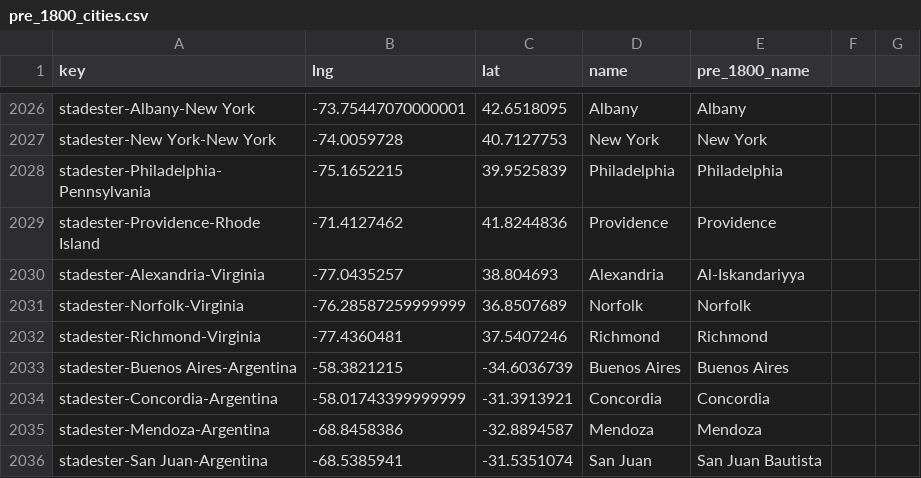
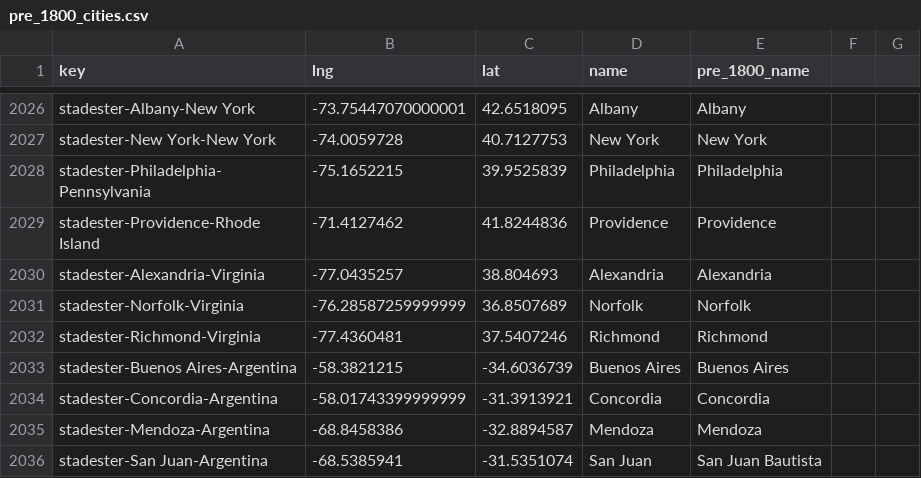
Before and after one commit to ConfoederatioVF/Dataview, a CSV file: data/stadester/temp/pre_1800_cities.csv, drawn as a sheet; only a part is shown, gaps mark what is left out.

Commit message:
fix alexandria mismatches

```diff
--- a/data/stadester/temp/pre_1800_cities.csv
+++ b/data/stadester/temp/pre_1800_cities.csv
@@ -2029,3 +2029,3 @@ stadester-Philadelphia-Pennsylvania,-75.1652215,39.9525839,Philadelphia,Philadel
 stadester-Providence-Rhode Island,-71.4127462,41.8244836,Providence,Providence
-stadester-Alexandria-Virginia,-77.0435257,38.804693,Alexandria,Al-Iskandariyya
+stadester-Alexandria-Virginia,-77.0435257,38.804693,Alexandria,Alexandria
 stadester-Norfolk-Virginia,-76.28587259999999,36.8507689,Norfolk,Norfolk
```
Also changed, not shown: 5 other files.
